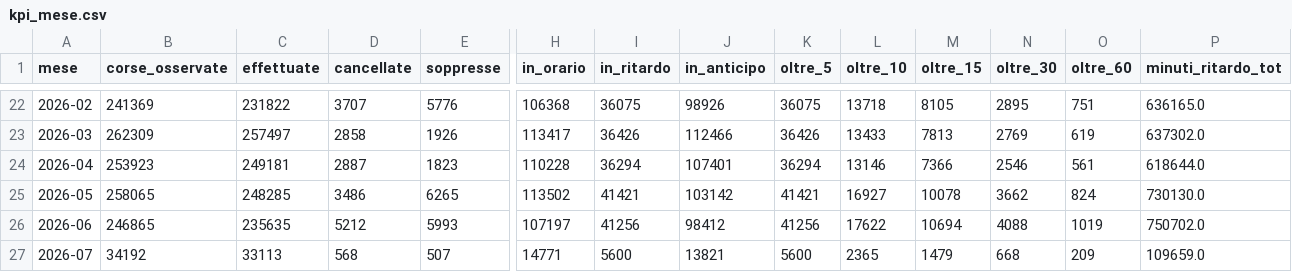
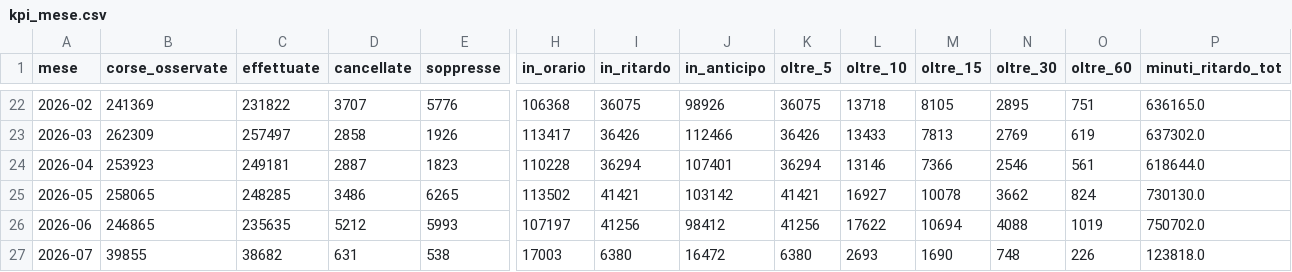
Before and after one commit to DrElegantia/trainstats-dashboard, a CSV file: data/gold/kpi_mese.csv, drawn as a sheet; only a part is shown, gaps mark what is left out; the diff covers the shown part only; the diff names each change by its address in the sheet, - before the commit and + after, or states it on an @@ line.

```diff
--- a/data/gold/kpi_mese.csv
+++ b/data/gold/kpi_mese.csv
-B27 (corse_osservate): 34192
+B27 (corse_osservate): 39855
-C27 (effettuate): 33113
+C27 (effettuate): 38682
-D27 (cancellate): 568
+D27 (cancellate): 631
-E27 (soppresse): 507
+E27 (soppresse): 538
-H27 (in_orario): 14771
+H27 (in_orario): 17003
-I27 (in_ritardo): 5600
+I27 (in_ritardo): 6380
-J27 (in_anticipo): 13821
+J27 (in_anticipo): 16472
-K27 (oltre_5): 5600
+K27 (oltre_5): 6380
-L27 (oltre_10): 2365
+L27 (oltre_10): 2693
-M27 (oltre_15): 1479
+M27 (oltre_15): 1690
-N27 (oltre_30): 668
+N27 (oltre_30): 748
-O27 (oltre_60): 209
+O27 (oltre_60): 226
-P27 (minuti_ritardo_tot): 109659.0
+P27 (minuti_ritardo_tot): 123818.0
```
Also changed, not shown: 5 edited cells elsewhere in this file, data/gold/hist_mese_categoria.csv, data/gold/kpi_dettaglio.csv, 11 other files.
